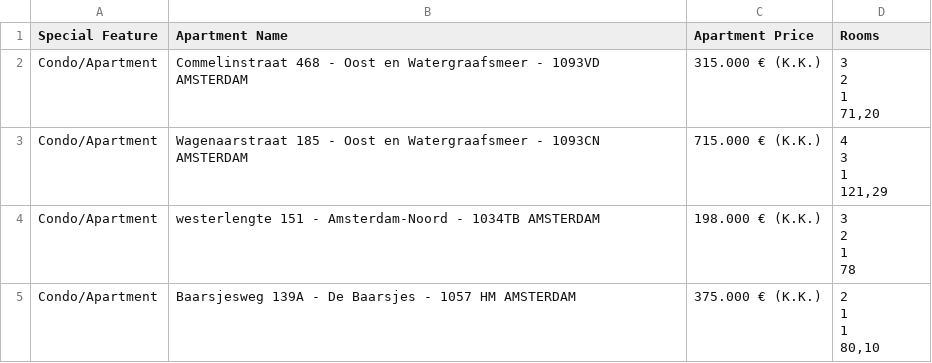
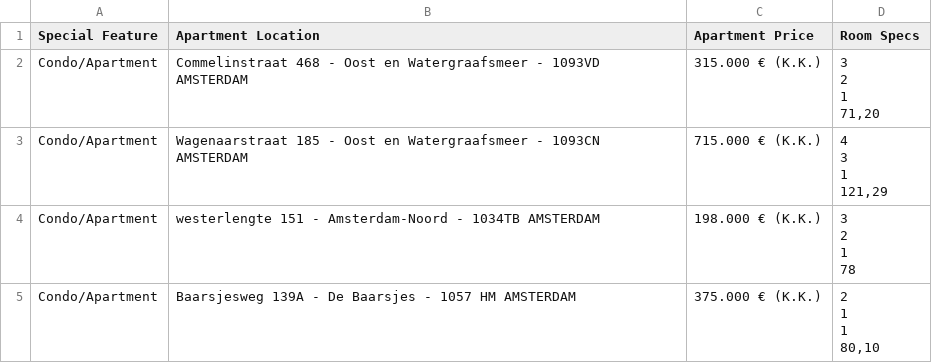
Before and after one commit to Ridge2/Data-Visualization, a CSV file: AmsterdamHousingPrices/data.csv, drawn as a sheet; only a part is shown.

Commit message:
Cleaned data a little more then re-imported it

```diff
--- a/AmsterdamHousingPrices/data.csv
+++ b/AmsterdamHousingPrices/data.csv
@@ -1,2 +1,2 @@
-Special Feature,Apartment Name,Apartment Price,Rooms
+Special Feature,Apartment Location,Apartment Price,Room Specs
 "
```
Also changed, not shown: 2 other files.
